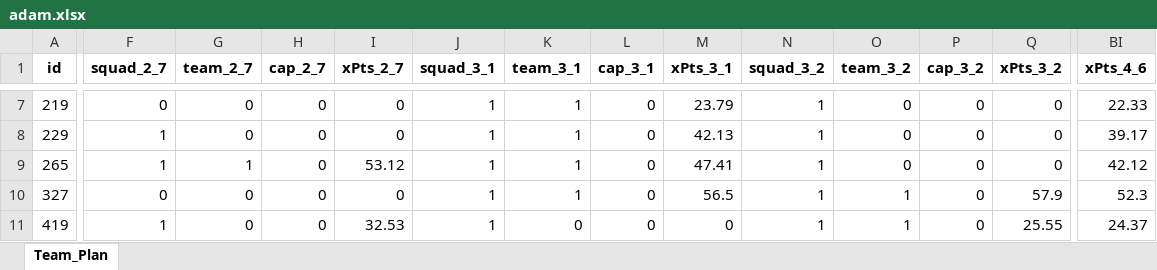
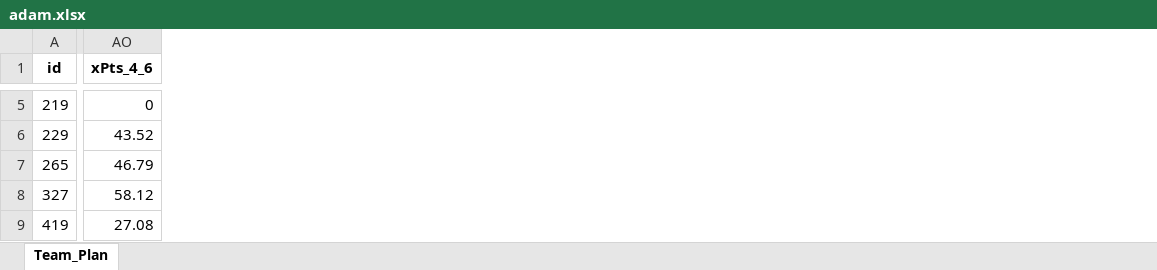
Before and after one commit to adamb2003/nba, an Excel workbook: output/adam.xlsx, sheet Team_Plan, drawn as a sheet; only a part is shown, gaps mark what is left out; values as stored, in another font and other column widths than the file's, no borders; removed rows and columns are numbered as before the commit, all else as after; the diff covers the shown part only; the diff names each change by its address in the sheet, - before the commit and + after, or states it on an @@ line.

```diff
--- a/output/adam.xlsx (sheet Team_Plan)
+++ b/output/adam.xlsx (sheet Team_Plan)
-column F (squad_2_7), rows 7-11: 0 | 1 | 1 | 0 | 1
-column G (team_2_7), rows 7-11: 0 | 0 | 1 | 0 | 0
-column H (cap_2_7), rows 7-11: all 0
-column I (xPts_2_7), rows 7-11: 0 | 0 | 53.12 | 0 | 32.53
-column J (squad_3_1), rows 7-11: all 1
-column K (team_3_1), rows 7-11: 1 | 1 | 1 | 1 | 0
-column L (cap_3_1), rows 7-11: all 0
-column M (xPts_3_1), rows 7-11: 23.79 | 42.13 | 47.41 | 56.5 | 0
-column N (squad_3_2), rows 7-11: all 1
-column O (team_3_2), rows 7-11: 0 | 0 | 0 | 1 | 1
-column P (cap_3_2), rows 7-11: all 0
-column Q (xPts_3_2), rows 7-11: 0 | 0 | 0 | 57.9 | 25.55
-AO5 (xPts_4_6): 22.33
+AO5 (xPts_4_6): 0
-AO6 (xPts_4_6): 39.17
+AO6 (xPts_4_6): 43.52
-AO7 (xPts_4_6): 42.12
+AO7 (xPts_4_6): 46.79
-AO8 (xPts_4_6): 52.3
+AO8 (xPts_4_6): 58.12
-AO9 (xPts_4_6): 24.37
+AO9 (xPts_4_6): 27.08
```
Also changed, not shown: 2 removed rows, 8 removed columns and 67 edited cells elsewhere in this sheet, 3 other files.
